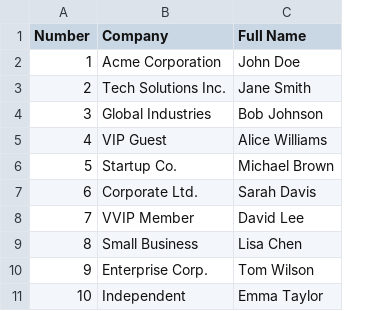
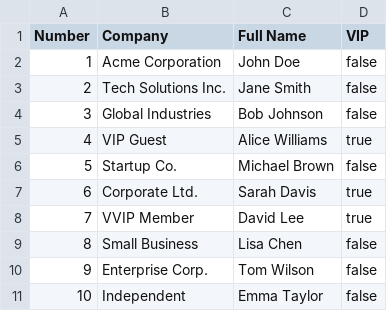
Before and after one commit to broneotodak/TAD, a CSV file: templates/participant-list-example-comprehensive.csv, drawn as a sheet; the diff names each change by its address in the sheet, - before the commit and + after, or states it on an @@ line.

Commit message:
Add VIP status column to CSV template
- Add VIP column to all CSV templates (Number, Company, Full Name, VIP)
- Update examples to show VIP status usage
- Update documentation with VIP column instructions
- Update UI format info to include VIP column
- VIP accepts: true, 1, yes, VIP, VVIP (case-insensitive)
- VIP column is optional - defaults to false if not specified

```diff
--- a/templates/participant-list-example-comprehensive.csv
+++ b/templates/participant-list-example-comprehensive.csv
+column D (VIP), rows 2-11: false | false | false | true | false | true | true | false | false | false
```
Also changed, not shown: 5 other files.
